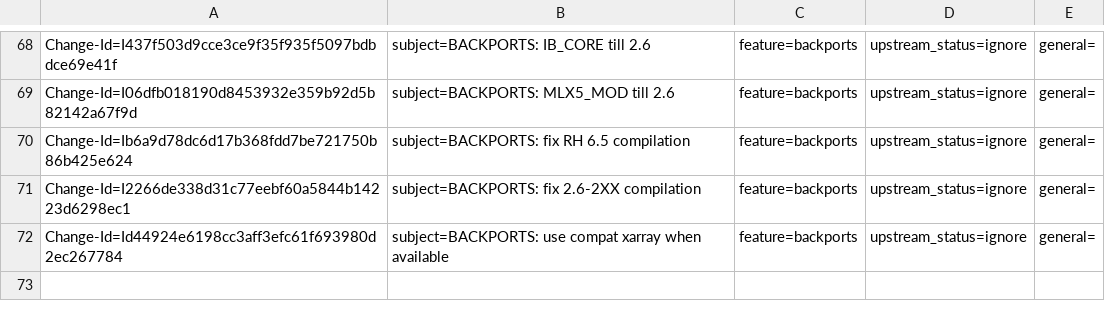
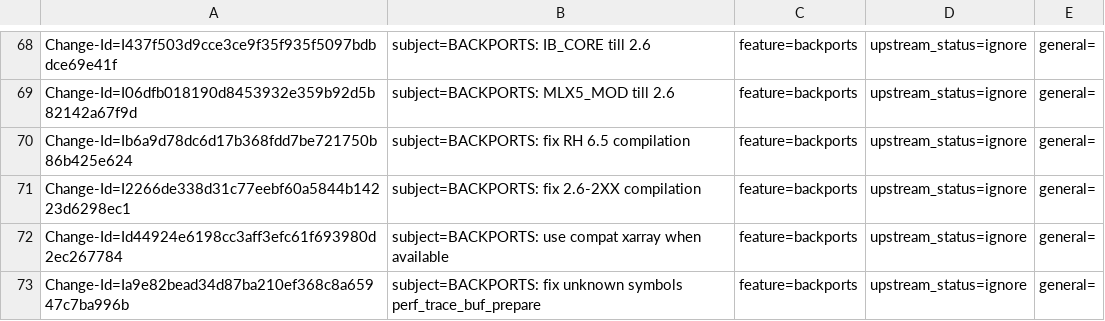
Before and after one commit to huynguyen85/temp_ipsec_inline_ofed_4_7, a CSV file: metadata/Talat_Batheesh.csv, drawn as a sheet; only a part is shown, gaps mark what is left out.

Commit message:
BACKPORTS: fix unknown symbols perf_trace_buf_prepare
issue:1910027
Change-Id: Ia9e82bead34d87ba210ef368c8a65947c7ba996b
Signed-off-by: Talat Batheesh <talatb@mellanox.com>

```diff
--- a/metadata/Talat_Batheesh.csv
+++ b/metadata/Talat_Batheesh.csv
@@ -72 +72,2 @@ Change-Id=I2266de338d31c77eebf60a5844b14223d6298ec1; subject=BACKPORTS: fix 2.6-
 Change-Id=Id44924e6198cc3aff3efc61f693980d2ec267784; subject=BACKPORTS: use compat xarray when available; feature=backports; upstream_status=ignore; general=;
+Change-Id=Ia9e82bead34d87ba210ef368c8a65947c7ba996b; subject=BACKPORTS: fix unknown symbols perf_trace_buf_prepare; feature=backports; upstream_status=ignore; general=;
```
Also changed, not shown: 4 other files.
